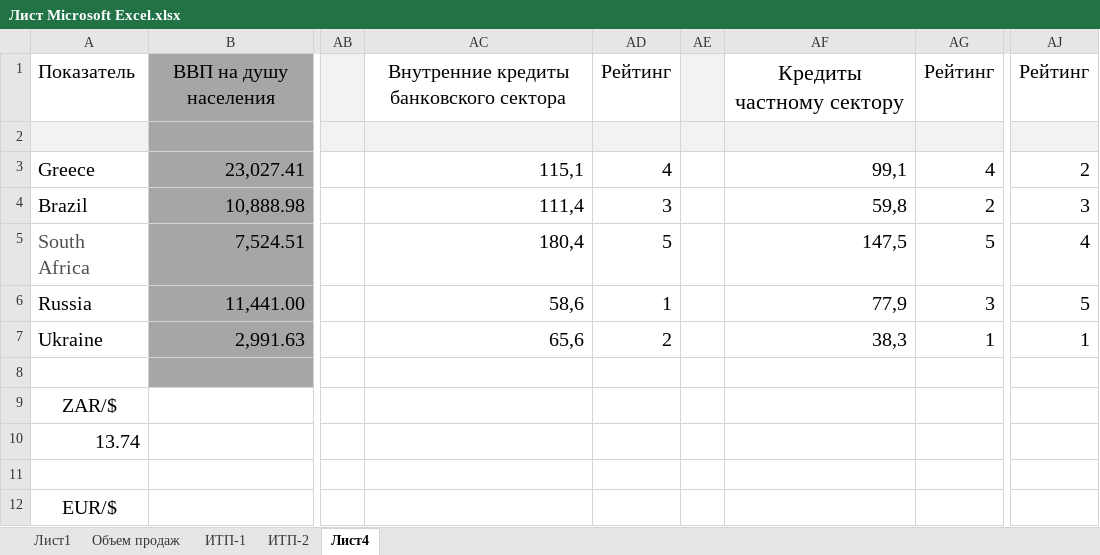
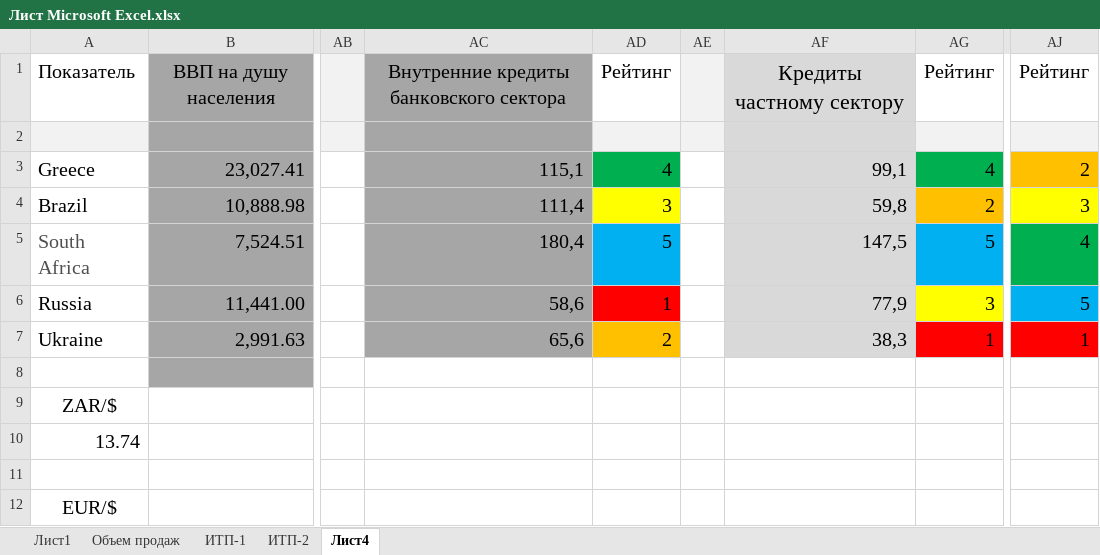
Before and after one commit to Antis28/Institute, an Excel workbook: Контрольные на 4-й семестр/МЭО/Контрольная работа/Лист Microsoft Excel.xlsx, sheet Лист4, drawn as a sheet; only a part is shown, gaps mark what is left out; values as stored, in another font and other column widths than the file's, no borders; the diff names each change by its address in the sheet, - before the commit and + after, or states it on an @@ line.

```diff
--- a/Контрольные на 4-й семестр/МЭО/Контрольная работа/Лист Microsoft Excel.xlsx (sheet Лист4)
+++ b/Контрольные на 4-й семестр/МЭО/Контрольная работа/Лист Microsoft Excel.xlsx (sheet Лист4)
-AC1 fill: none
+AC1 fill: #A6A6A6
-AF1 fill: none
+AF1 fill: #D9D9D9
-AC2 fill: #F2F2F2
+AC2 fill: #A6A6A6
-AF2 fill: #F2F2F2
+AF2 fill: #D9D9D9
-AC3:AC7 fill: none
+AC3:AC7 fill: #A6A6A6
-AD3 fill: none
+AD3 fill: #00B050
-AF3:AF7 fill: none
+AF3:AF7 fill: #D9D9D9
-AG3 fill: none
+AG3 fill: #00B050
-AJ3 fill: none
+AJ3 fill: #FFC000
-AD4 fill: none
+AD4 fill: #FFFF00
-AG4 fill: none
+AG4 fill: #FFC000
-AJ4 fill: none
+AJ4 fill: #FFFF00
-AD5 fill: none
+AD5 fill: #00B0F0
-AG5 fill: none
+AG5 fill: #00B0F0
-AJ5 fill: none
+AJ5 fill: #00B050
-AD6 fill: none
+AD6 fill: #FF0000
-AG6 fill: none
+AG6 fill: #FFFF00
-AJ6 fill: none
+AJ6 fill: #00B0F0
-AD7 fill: none
+AD7 fill: #FFC000
-AG7 fill: none
+AG7 fill: #FF0000
-AJ7 fill: none
+AJ7 fill: #FF0000
```
Also changed, not shown: 1 other file.
